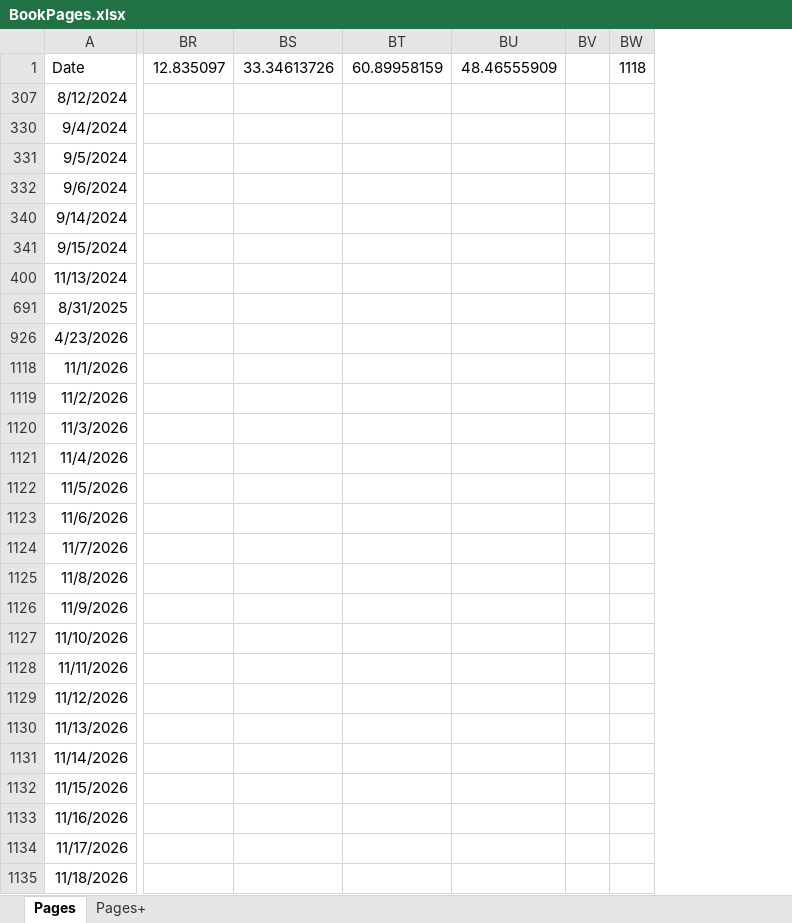
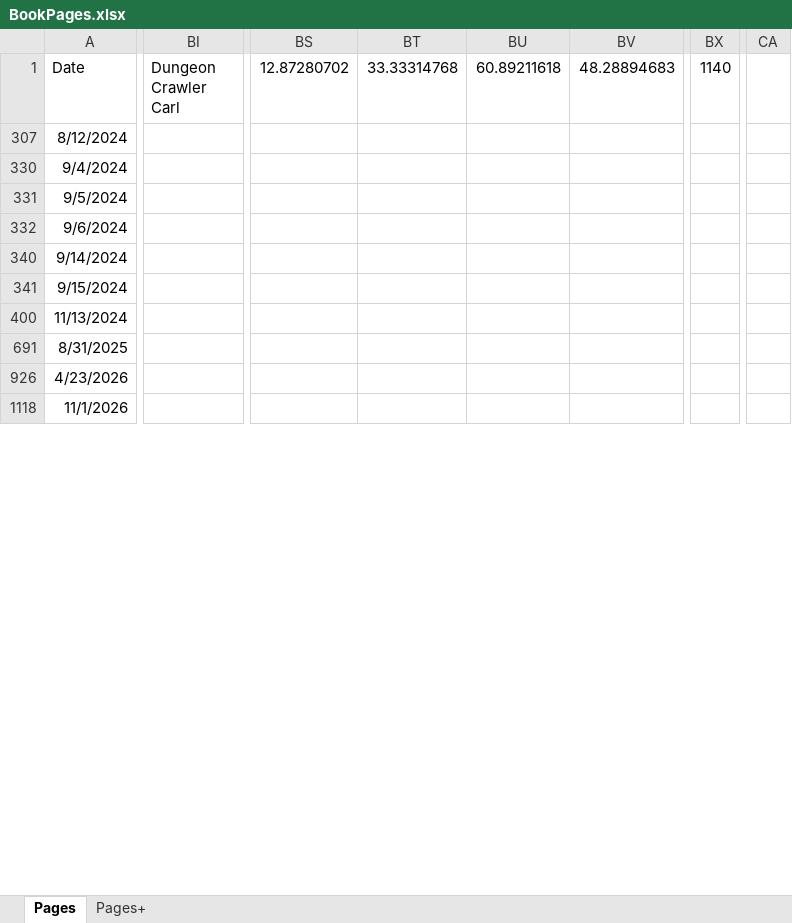
Before and after one commit to SeaJay164/DCDat, an Excel workbook: novels/BookPages.xlsx, sheet Pages, drawn as a sheet; only a part is shown, gaps mark what is left out; values as stored, in another font and other column widths than the file's, no borders; charts and pictures and table styles not drawn; removed rows and columns are numbered as before the commit, all else as after; rows hold the shown columns only; the diff covers the shown part only; the diff names each change by its address in the sheet, - before the commit and + after, or states it on an @@ line.

Commit message:
Add files via upload

```diff
--- a/novels/BookPages.xlsx (sheet Pages)
+++ b/novels/BookPages.xlsx (sheet Pages)
+column BI (Dungeon Crawler Carl), empty
-column BR (12.835097), empty
-column BS (33.34613726), empty
-column BT (60.89958159), empty
-column BU (48.46555909), empty
-column BV, empty
-column BW (1118), empty
+column BS (12.87280702), empty
+column BT (33.33314768), empty
+column BU (60.89211618), empty
+column BV (48.28894683), empty
+column BX (1140), empty
+column CA, empty
@@ row 1119 hidden: 11/2/2026 @@
@@ row 1120 hidden: 11/3/2026 @@
@@ row 1121 hidden: 11/4/2026 @@
@@ row 1122 hidden: 11/5/2026 @@
@@ row 1123 hidden: 11/6/2026 @@
@@ row 1124 hidden: 11/7/2026 @@
@@ row 1125 hidden: 11/8/2026 @@
@@ row 1126 hidden: 11/9/2026 @@
@@ row 1127 hidden: 11/10/2026 @@
@@ row 1128 hidden: 11/11/2026 @@
@@ row 1129 hidden: 11/12/2026 @@
@@ row 1130 hidden: 11/13/2026 @@
@@ row 1131 hidden: 11/14/2026 @@
@@ row 1132 hidden: 11/15/2026 @@
@@ row 1133 hidden: 11/16/2026 @@
@@ row 1134 hidden: 11/17/2026 @@
@@ row 1135 hidden: 11/18/2026 @@
```
Also changed, not shown: 3 hidden or unhidden rows and 44 edited cells elsewhere in this sheet, sheet Pages+, formulas that keep their value, hidden cells, charts or pictures.
